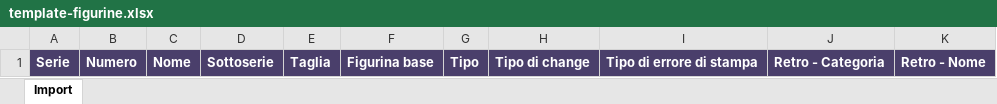
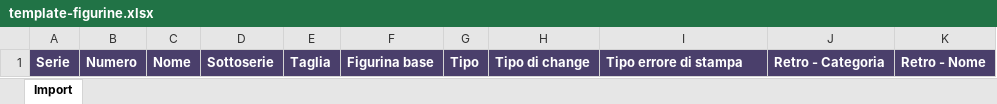
Before and after one commit to francosuozzo-commits/Sgorbions, an Excel workbook: templates/template-figurine.xlsx, sheet Import, drawn as a sheet; values as stored, in another font and other column widths than the file's, no borders; the diff names each change by its address in the sheet, - before the commit and + after, or states it on an @@ line.

```diff
--- a/templates/template-figurine.xlsx (sheet Import)
+++ b/templates/template-figurine.xlsx (sheet Import)
-I1: Tipo di errore di stampa
+I1: Tipo errore di stampa
```
Also changed, not shown: 2 other files.
